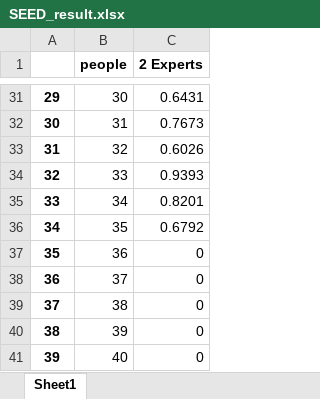
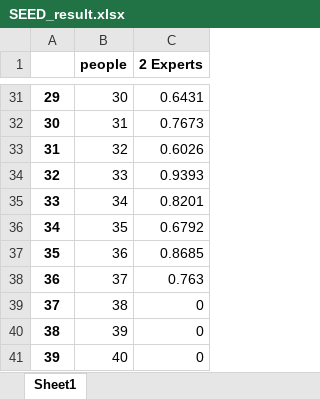
Before and after one commit to HANYIIK/Finegrained_GNN, an Excel workbook: res/SEED_result.xlsx, sheet Sheet1, drawn as a sheet; only a part is shown, gaps mark what is left out; values as stored, in another font and other column widths than the file's, no borders; the diff names each change by its address in the sheet, - before the commit and + after, or states it on an @@ line.

Commit message:
new results.

```diff
--- a/res/SEED_result.xlsx (sheet Sheet1)
+++ b/res/SEED_result.xlsx (sheet Sheet1)
-C37 (2 Experts): 0
+C37 (2 Experts): 0.8685
-C38 (2 Experts): 0
+C38 (2 Experts): 0.763
```
